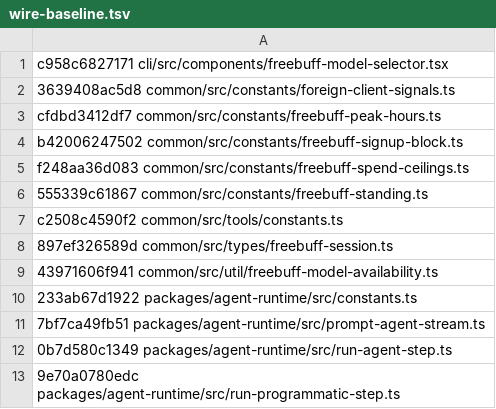
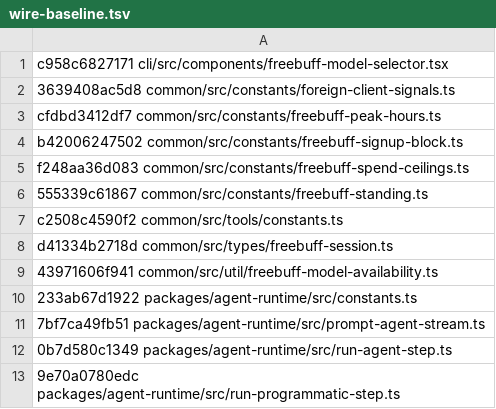
Before and after one commit to arsydoni4326-alt/freebuff-proxy, a TSV file: scripts/wire-baseline.tsv, drawn as a sheet.

Commit message:
chore(upstream): refresh drift embed to vendor 2476a76, all SAME
Registry pins already matched (30d0625/46fa8df ported earlier); the
last wire row (freebuff-session.ts) classified COMMENT-ONLY against
anchor f25d4059, baseline refreshed to d41334b2718d. Dashboard
behind-upstream banner clears.

```diff
--- a/scripts/wire-baseline.tsv
+++ b/scripts/wire-baseline.tsv
@@ -7,3 +7,3 @@ f248aa36d083 common/src/constants/freebuff-spend-ceilings.ts
 c2508c4590f2 common/src/tools/constants.ts
-897ef326589d common/src/types/freebuff-session.ts
+d41334b2718d common/src/types/freebuff-session.ts
 43971606f941 common/src/util/freebuff-model-availability.ts
```
Also changed, not shown: 2 other files.
